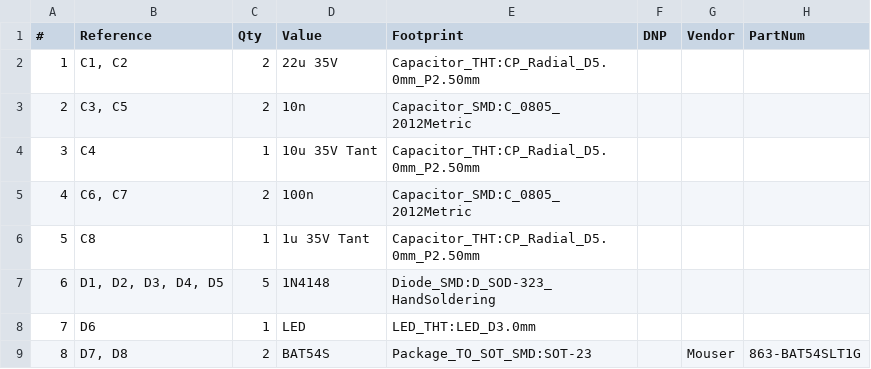
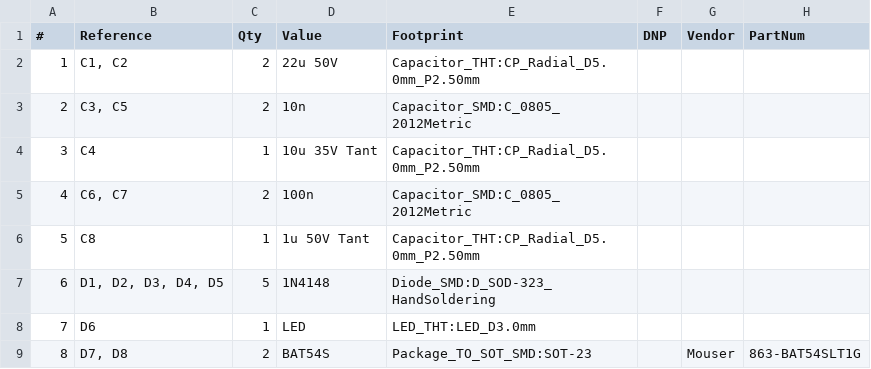
Before and after one commit to thismatters/EurorackAdsr, a CSV file: adsr.csv, drawn as a sheet; only a part is shown.

```diff
--- a/adsr.csv
+++ b/adsr.csv
@@ -1,3 +1,3 @@
 "#","Reference","Qty","Value","Footprint","DNP","Vendor","PartNum"
-"1","C1, C2","2","22u 35V","Capacitor_THT:CP_Radial_D5.0mm_P2.50mm","","",""
+"1","C1, C2","2","22u 50V","Capacitor_THT:CP_Radial_D5.0mm_P2.50mm","","",""
 "2","C3, C5","2","10n","Capacitor_SMD:C_0805_2012Metric","","",""
@@ -5,3 +5,3 @@
 "4","C6, C7","2","100n","Capacitor_SMD:C_0805_2012Metric","","",""
-"5","C8","1","1u 35V Tant","Capacitor_THT:CP_Radial_D5.0mm_P2.50mm","","",""
+"5","C8","1","1u 50V Tant","Capacitor_THT:CP_Radial_D5.0mm_P2.50mm","","",""
 "6","D1, D2, D3, D4, D5","5","1N4148","Diode_SMD:D_SOD-323_HandSoldering","","",""
```
Also changed, not shown: 2 other files.
